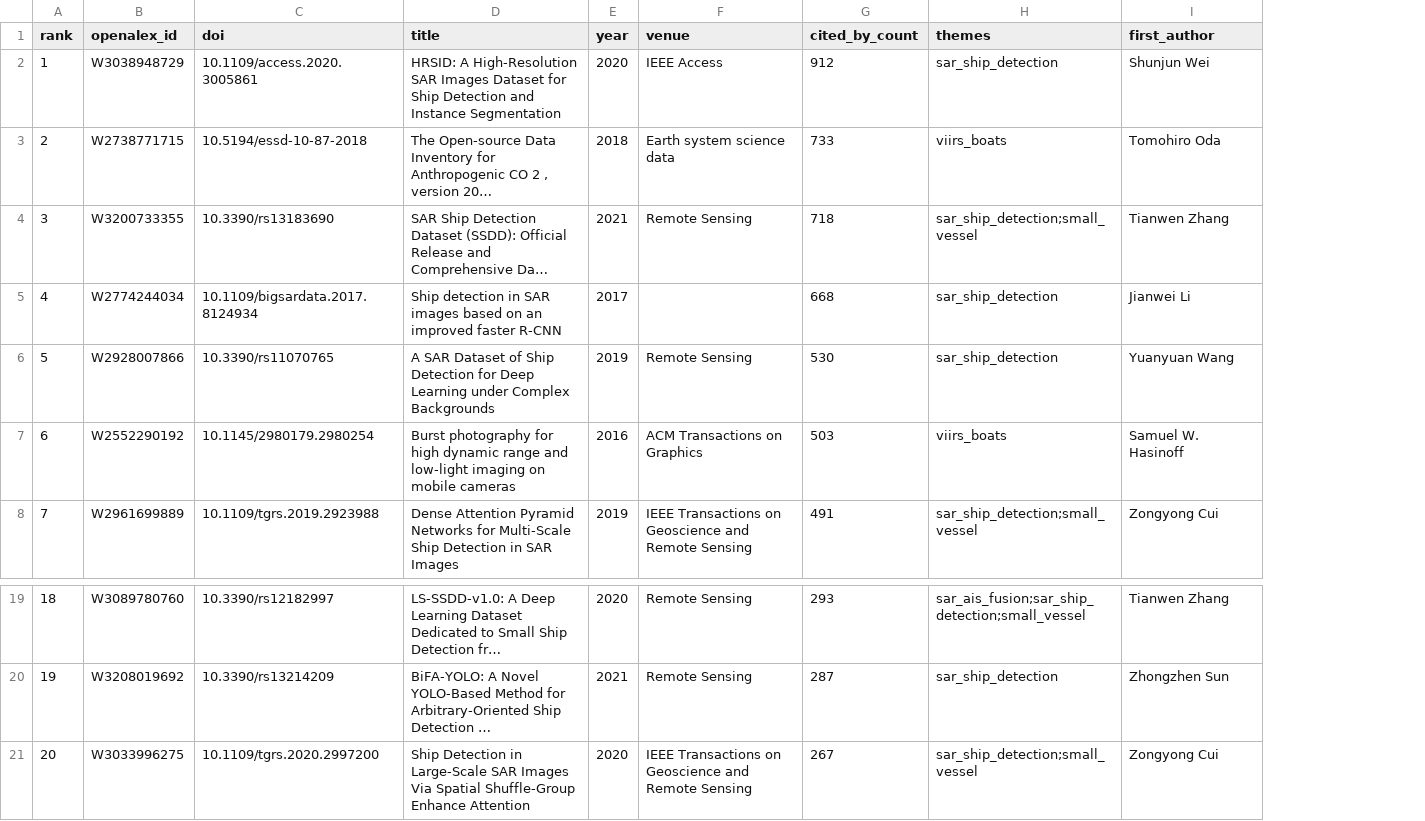
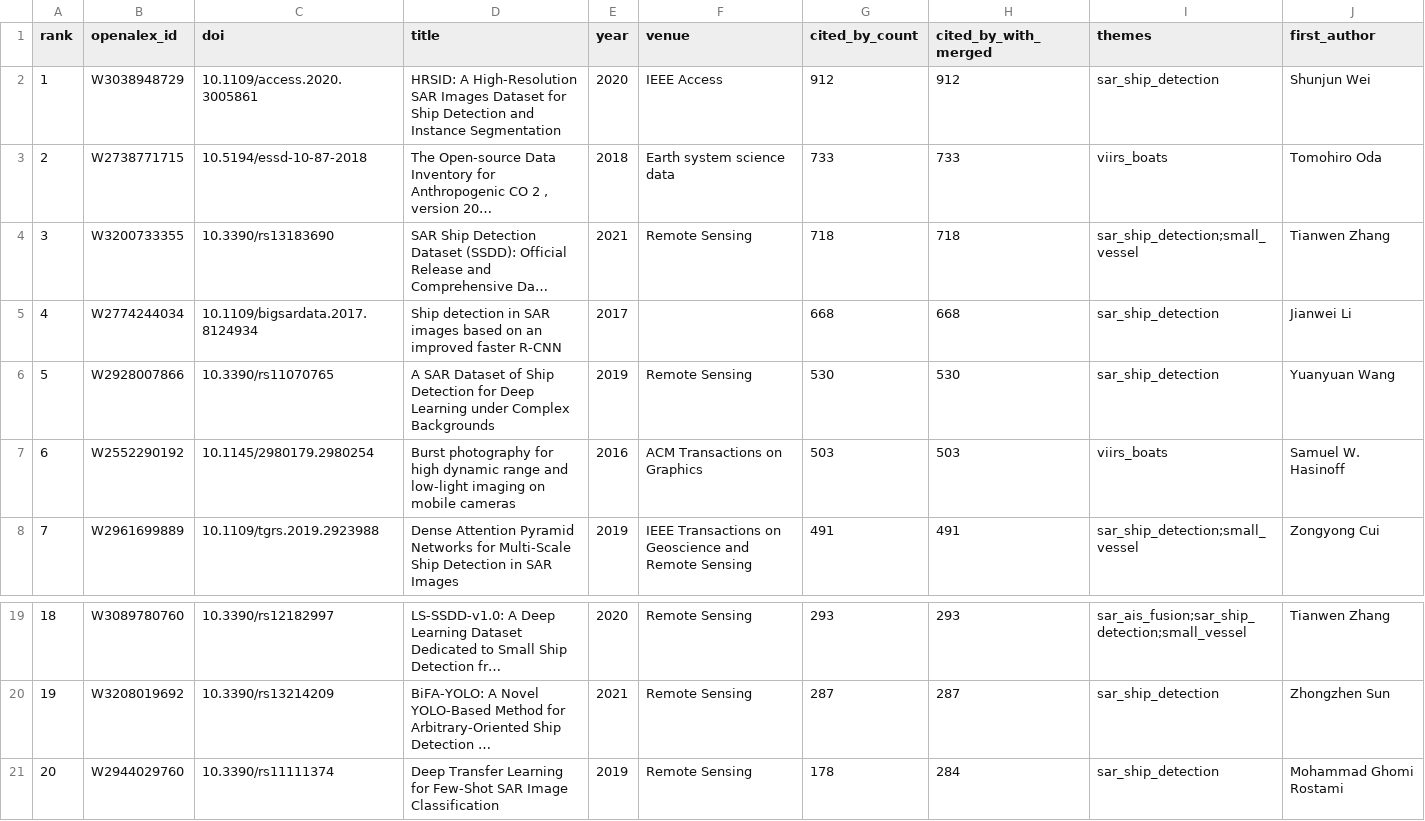
Before and after one commit to NoisySnooper/Dark-Vessel-Study, a CSV file: data/biblio/top20_cited.csv, drawn as a sheet; only a part is shown, gaps mark what is left out; long unchanged cells end in …; addresses are those after the commit; the diff names each change by its address in the sheet, - before the commit and + after, or states it on an @@ line.

```diff
--- a/data/biblio/top20_cited.csv
+++ b/data/biblio/top20_cited.csv
+column H (cited_by_with_merged), rows 2-8: 912 | 733 | 718 | 668 | 530 | 503 | 491; rows 19-21: 293 | 287 | 284
-B21 (openalex_id): W3033996275
+B21 (openalex_id): W2944029760
-C21 (doi): 10.1109/tgrs.2020.2997200
+C21 (doi): 10.3390/rs11111374
-D21 (title): Ship Detection in Large-Scale SAR Images Via Spatial Shuffle-Group Enhance Attention
+D21 (title): Deep Transfer Learning for Few-Shot SAR Image Classification
-E21 (year): 2020
+E21 (year): 2019
-F21 (venue): IEEE Transactions on Geoscience and Remote Sensing
+F21 (venue): Remote Sensing
-G21 (cited_by_count): 267
+G21 (cited_by_count): 178
-I21 (themes): sar_ship_detection;small_vessel
+I21 (themes): sar_ship_detection
-J21 (first_author): Zongyong Cui
+J21 (first_author): Mohammad Ghomi Rostami
```
Also changed, not shown: data/biblio/anchors.csv, data/biblio/dedupe_log.csv, 9 other files.
